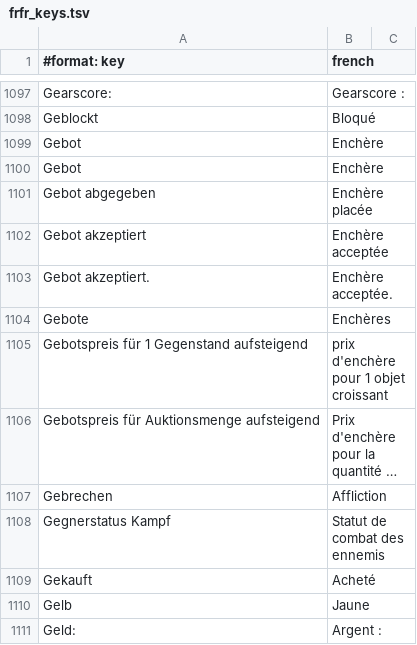
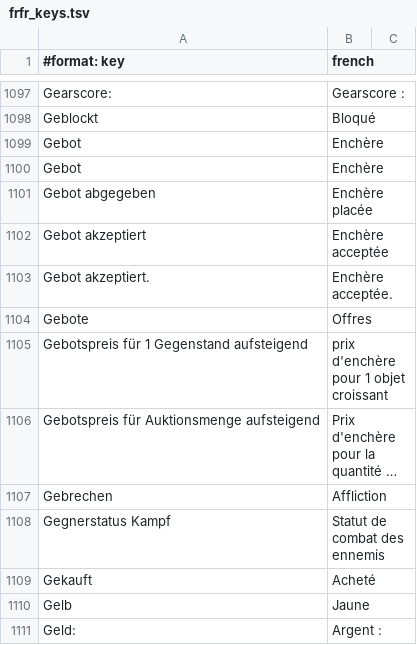
Before and after one commit to Sku75/Sku-WoW-Addon-TBC, a TSV file: dev/rework-docs/_frfr_scratch/parts/frfr_keys.tsv, drawn as a sheet; only a part is shown, gaps mark what is left out; long unchanged cells end in ….

```diff
--- a/dev/rework-docs/_frfr_scratch/parts/frfr_keys.tsv
+++ b/dev/rework-docs/_frfr_scratch/parts/frfr_keys.tsv
@@ -1103,3 +1103,3 @@ Gebot akzeptiert	Enchère acceptée
 Gebot akzeptiert.	Enchère acceptée.
-Gebote	Enchères
+Gebote	Offres
 Gebotspreis für 1 Gegenstand aufsteigend	prix d'enchère pour 1 objet croissant
```
Also changed, not shown: 2 other files.
